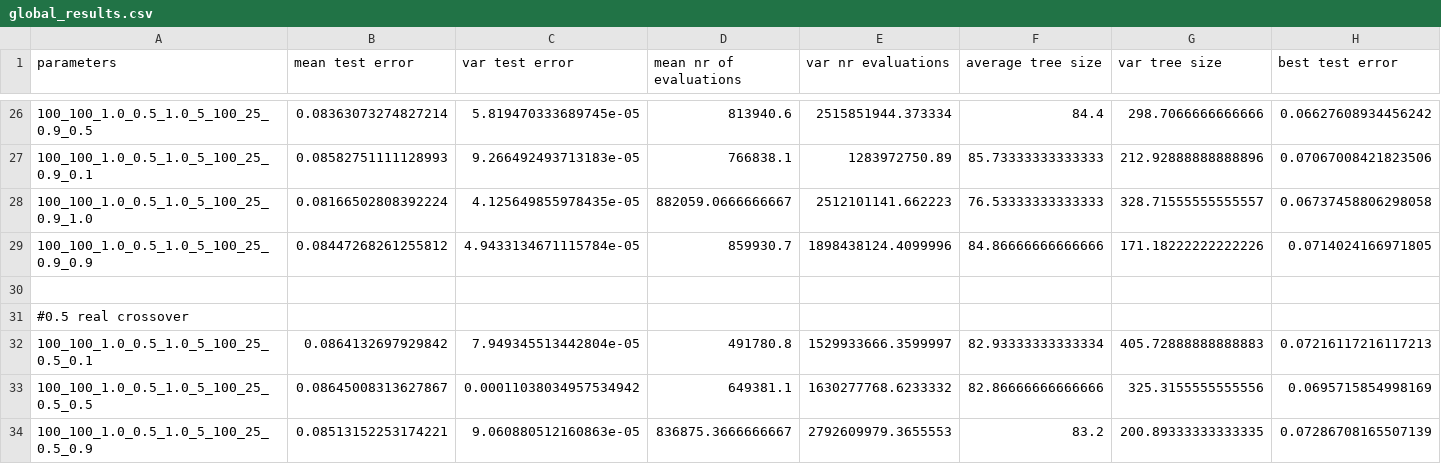
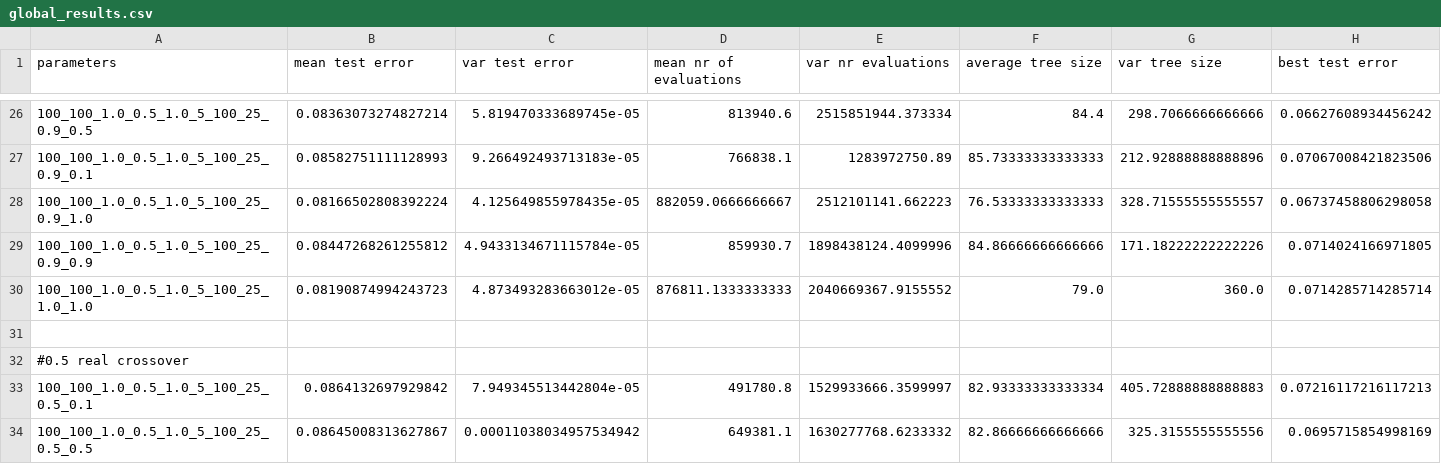
Before and after one commit to vvandertas/SimpleGP, a CSV file: result_data/global_results.csv, drawn as a sheet; only a part is shown, gaps mark what is left out; the shorter side is filled out with more unchanged rows; the diff names each change by its address in the sheet, - before the commit and + after, or states it on an @@ line.

Commit message:
result for real 1.0 crossover & mutation

```diff
--- a/result_data/global_results.csv
+++ b/result_data/global_results.csv
+row 30: 100_100_1.0_0.5_1.0_5_100_25_1.0_1.0 | 0.08190874994243723 | 4.873493283663012e-05 | 876811.1333333333 | 2040669367.9155552 | 79.0 | 360.0 | 0.0714285714285714
```
Also changed, not shown: 1 other file.
